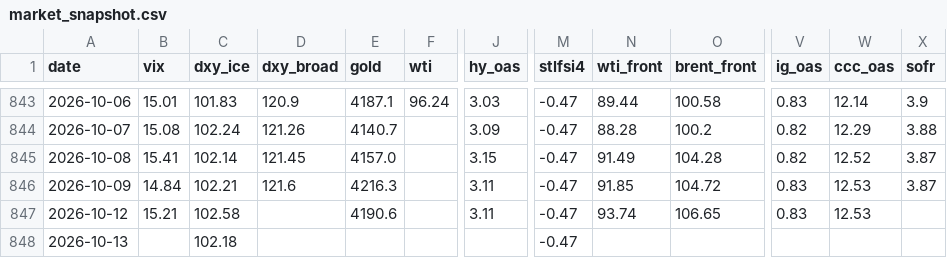
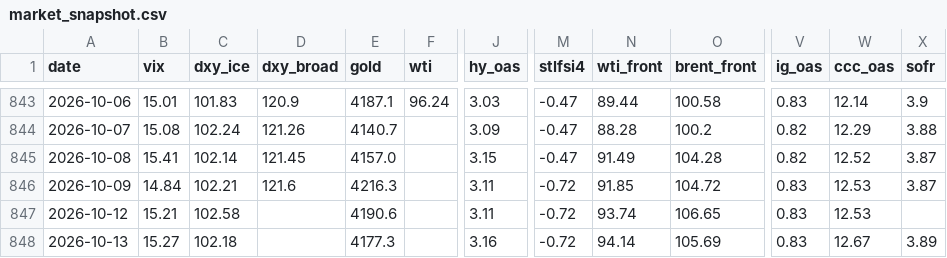
Before and after one commit to hshs9413-gif/narrative-tracker, a CSV file: docs/data/market_snapshot.csv, drawn as a sheet; only a part is shown, gaps mark what is left out; the diff names each change by its address in the sheet, - before the commit and + after, or states it on an @@ line.

```diff
--- a/docs/data/market_snapshot.csv
+++ b/docs/data/market_snapshot.csv
-M846:M848 (stlfsi4): -0.47
+M846:M848 (stlfsi4): -0.72
-B848 (vix): (empty)
+B848 (vix): 15.27
-E848 (gold): (empty)
+E848 (gold): 4177.3
-J848 (hy_oas): (empty)
+J848 (hy_oas): 3.16
-N848 (wti_front): (empty)
+N848 (wti_front): 94.14
-O848 (brent_front): (empty)
+O848 (brent_front): 105.69
-V848 (ig_oas): (empty)
+V848 (ig_oas): 0.83
-W848 (ccc_oas): (empty)
+W848 (ccc_oas): 12.67
-X848 (sofr): (empty)
+X848 (sofr): 3.89
```
Also changed, not shown: docs/data/regime_log.csv, 2 other files.
